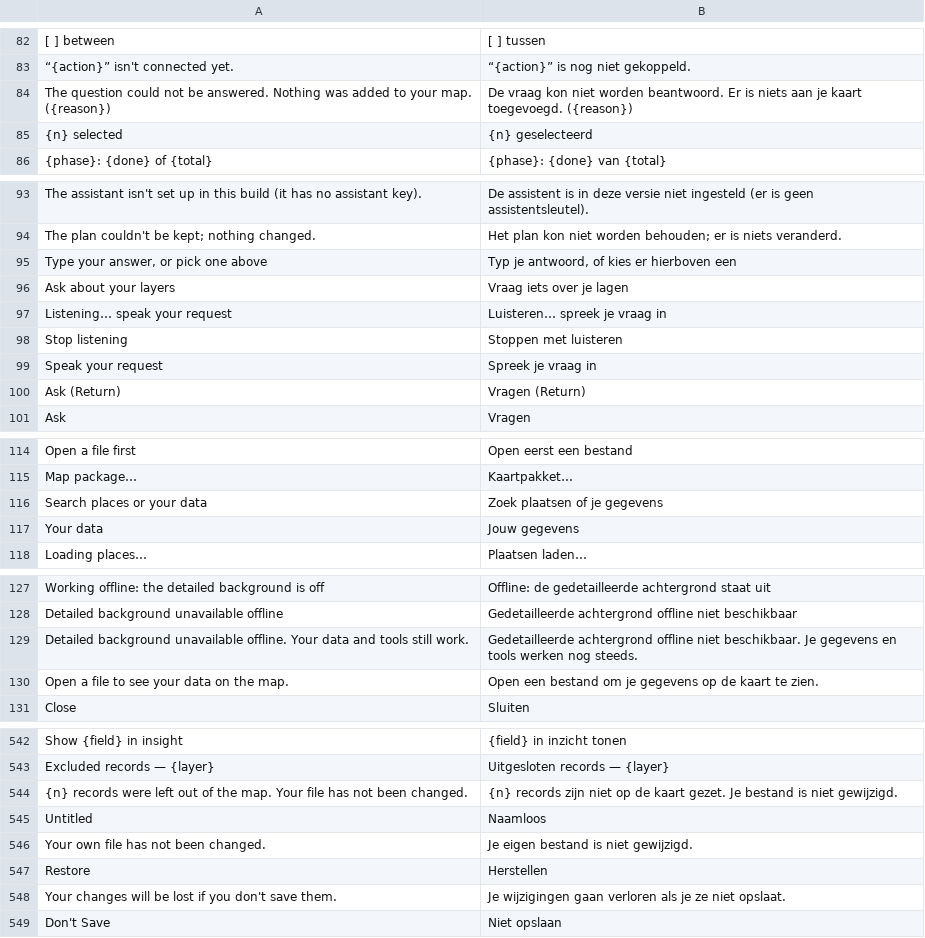
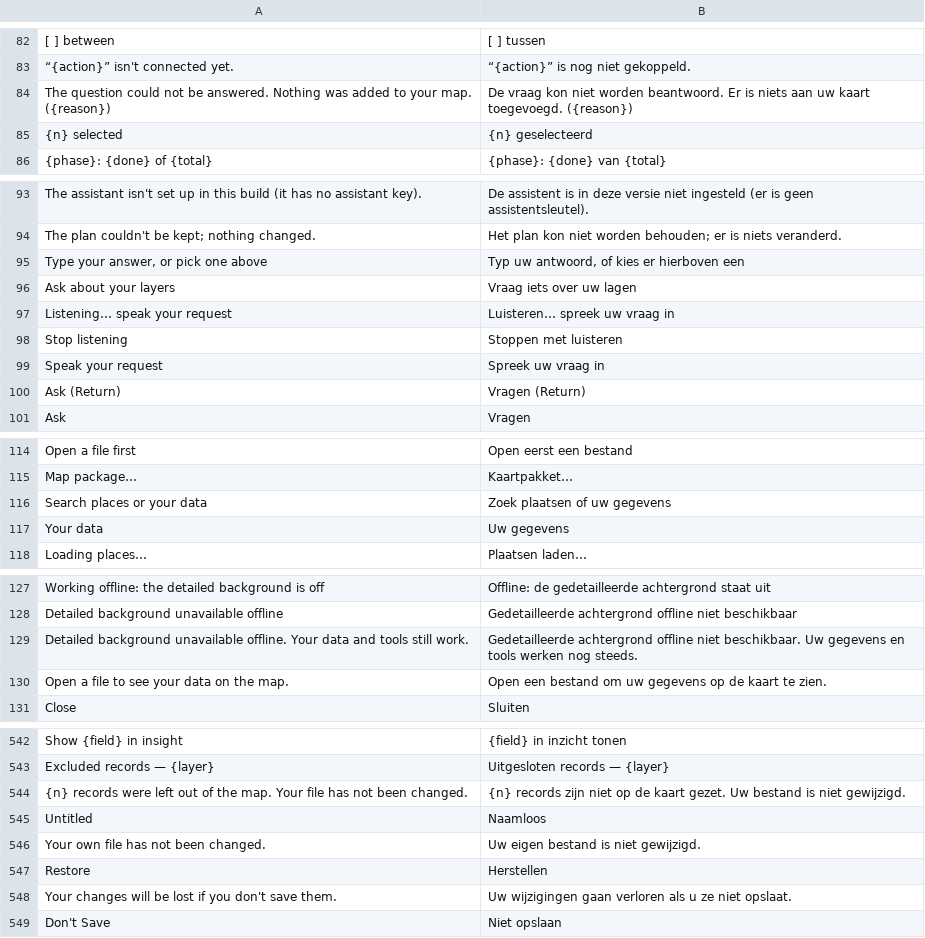
Before and after one commit to kangning-huang/LayeredMap, a TSV file: crates/lm-core/src/i18n/nl.tsv, drawn as a sheet; only a part is shown, gaps mark what is left out; the diff covers the shown part only; the diff names each change by its address in the sheet, - before the commit and + after, or states it on an @@ line.

```diff
--- a/crates/lm-core/src/i18n/nl.tsv
+++ b/crates/lm-core/src/i18n/nl.tsv
-B84: …niets aan je kaart toegevoegd.…
+B84: …niets aan uw kaart toegevoegd.…
-B95: Typ je antwoord, of kies er hierboven een
+B95: Typ uw antwoord, of kies er hierboven een
-B96: Vraag iets over je lagen
+B96: Vraag iets over uw lagen
-B97: Luisteren… spreek je vraag in
+B97: Luisteren… spreek uw vraag in
-B99: Spreek je vraag in
+B99: Spreek uw vraag in
-B116: Zoek plaatsen of je gegevens
+B116: Zoek plaatsen of uw gegevens
-B117: Jouw gegevens
+B117: Uw gegevens
-B129: …niet beschikbaar. Je gegevens en…
+B129: …niet beschikbaar. Uw gegevens en…
-B130: …bestand om je gegevens op…
+B130: …bestand om uw gegevens op…
-B544: …kaart gezet. Je bestand is…
+B544: …kaart gezet. Uw bestand is…
-B546: Je eigen bestand is niet gewijzigd.
+B546: Uw eigen bestand is niet gewijzigd.
-B548: Je wijzigingen gaan verloren als je ze niet…
+B548: Uw wijzigingen gaan verloren als u ze niet…
```
Also changed, not shown: 7 edited cells elsewhere in this file, crates/lm-core/src/i18n/de.tsv, crates/lm-core/src/i18n/es.tsv, 22 other files.
